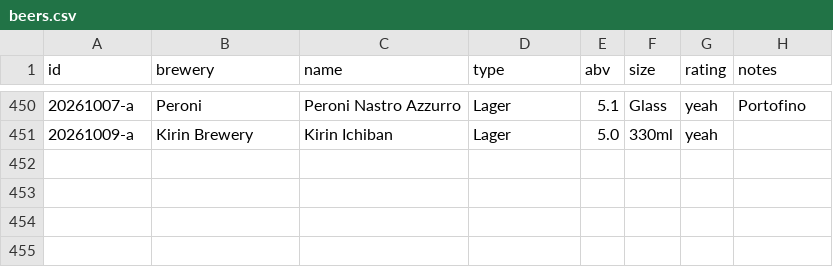
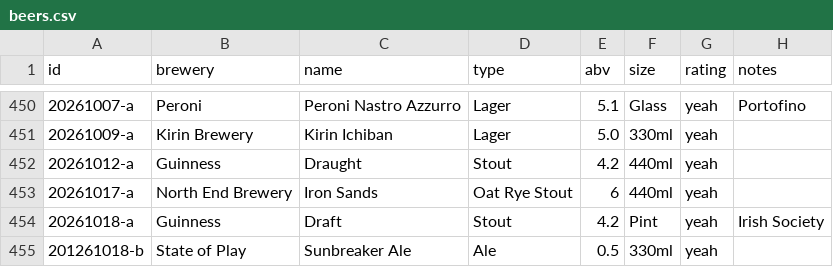
Before and after one commit to nmoorenz/beer-site, a CSV file: beers.csv, drawn as a sheet; only a part is shown, gaps mark what is left out.

Commit message:
Update beers.csv

```diff
--- a/beers.csv
+++ b/beers.csv
@@ -451 +451,5 @@ id,brewery,name,type,abv,size,rating,notes
 20261009-a,Kirin Brewery,Kirin Ichiban,Lager,5.0,330ml,yeah,
+20261012-a,Guinness,Draught,Stout,4.2,440ml,yeah,
+20261017-a,North End Brewery,Iron Sands,Oat Rye Stout,6,440ml,yeah,
+20261018-a,Guinness,Draft,Stout,4.2,Pint,yeah,Irish Society
+201261018-b,State of Play,Sunbreaker Ale,Ale,0.5,330ml,yeah,
```
